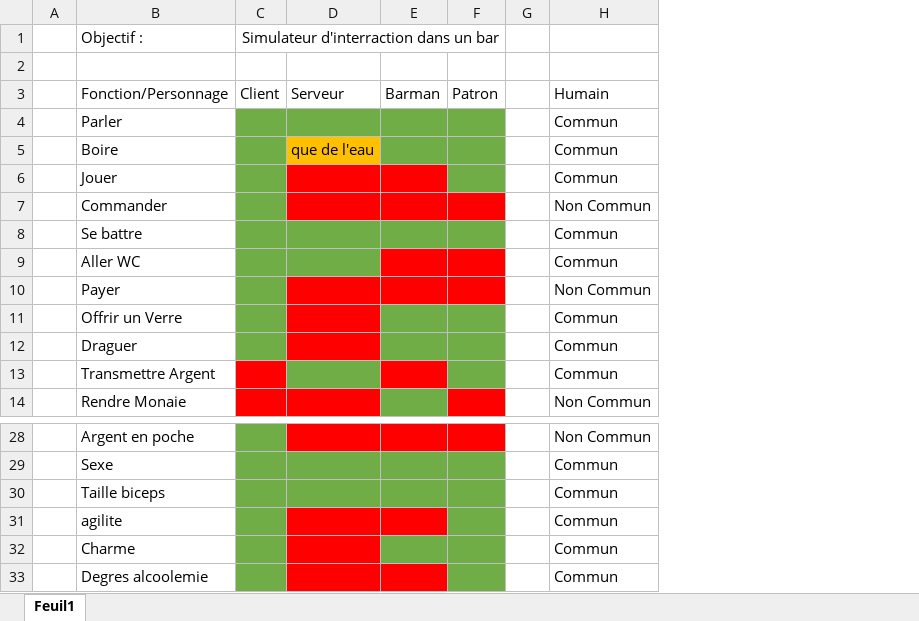
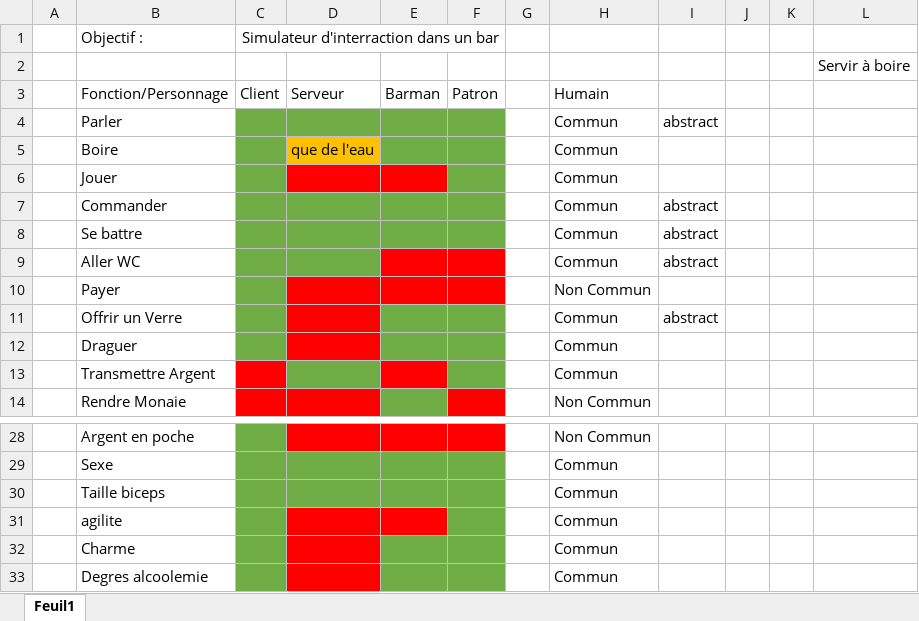
Before and after one commit to JombartOlivier/Chez_jombi, an Excel workbook: Chezjombi/Fonctionnalite.xlsx, sheet Feuil1, drawn as a sheet; only a part is shown, gaps mark what is left out; values as stored, in another font and other column widths than the file's, no borders; the diff names each change by its address in the sheet, - before the commit and + after, or states it on an @@ line.

Commit message:
Derniere version 06/03 17h30 excel

```diff
--- a/Chezjombi/Fonctionnalite.xlsx (sheet Feuil1)
+++ b/Chezjombi/Fonctionnalite.xlsx (sheet Feuil1)
+column I, rows 4-11: abstract |  |  | abstract | abstract | abstract |  | abstract
+column J, empty
+column K, empty
+column L, row 2: Servir à boire
-D7:F7 fill: #FF0000
+D7:F7 fill: #70AD47
-H7: Non Commun
+H7: Commun
-E33 fill: #FF0000
+E33 fill: #70AD47
```
